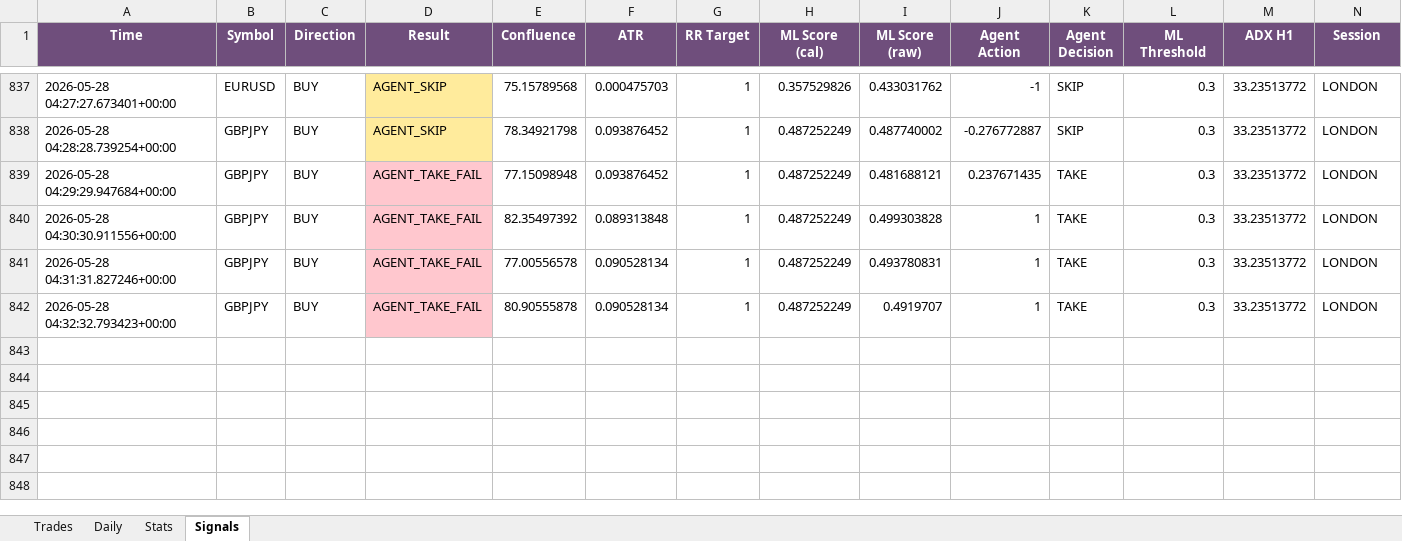
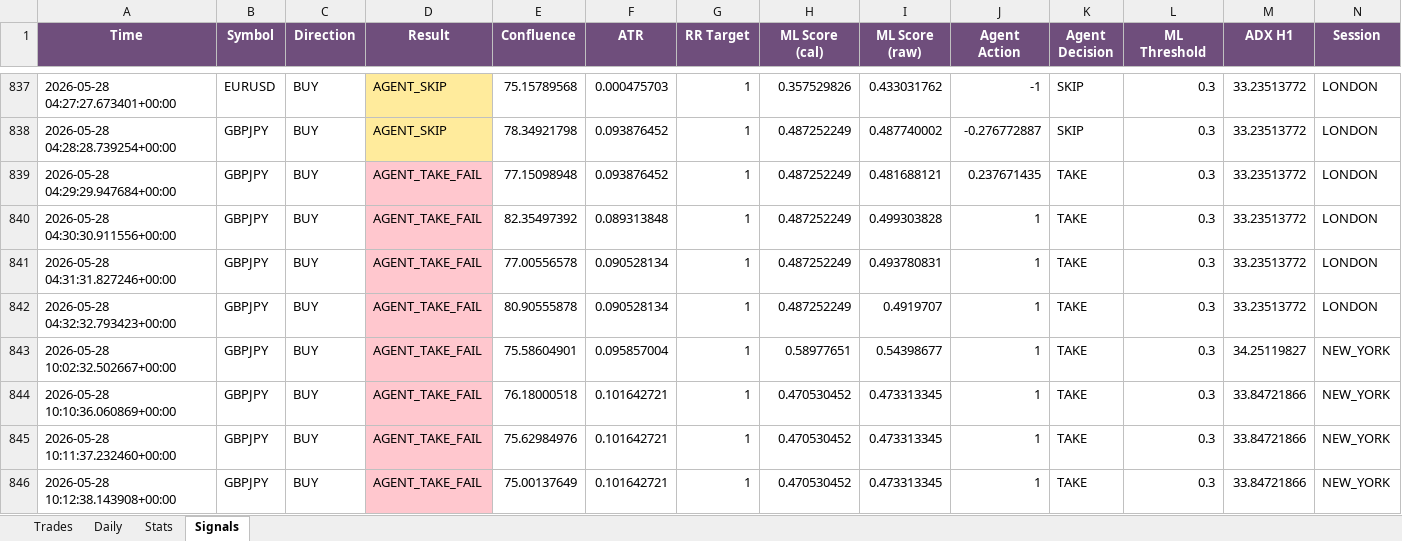
Before and after one commit to Kittipong6081/BOT-FTMO, an Excel workbook: ftmo_trading_bot/logs/ftmo_trades.xlsx, sheet Signals, drawn as a sheet; only a part is shown, gaps mark what is left out; values as stored, in another font and other column widths than the file's, no borders; rows hold the shown columns only; the diff names each change by its address in the sheet, - before the commit and + after, or states it on an @@ line.

Commit message:
no message

```diff
--- a/ftmo_trading_bot/logs/ftmo_trades.xlsx (sheet Signals)
+++ b/ftmo_trading_bot/logs/ftmo_trades.xlsx (sheet Signals)
+row 843: 2026-05-28 10:02:32.502667+00:00 | GBPJPY | BUY | AGENT_TAKE_FAIL | 75.58604901 | 0.095857004 | 1 | 0.58977651 | 0.54398677 | 1 | TAKE | 0.3 | 34.25119827 | NEW_YORK
+row 844: 2026-05-28 10:10:36.060869+00:00 | GBPJPY | BUY | AGENT_TAKE_FAIL | 76.18000518 | 0.101642721 | 1 | 0.470530452 | 0.473313345 | 1 | TAKE | 0.3 | 33.84721866 | NEW_YORK
+row 845: 2026-05-28 10:11:37.232460+00:00 | GBPJPY | BUY | AGENT_TAKE_FAIL | 75.62984976 | 0.101642721 | 1 | 0.470530452 | 0.473313345 | 1 | TAKE | 0.3 | 33.84721866 | NEW_YORK
+row 846: 2026-05-28 10:12:38.143908+00:00 | GBPJPY | BUY | AGENT_TAKE_FAIL | 75.00137649 | 0.101642721 | 1 | 0.470530452 | 0.473313345 | 1 | TAKE | 0.3 | 33.84721866 | NEW_YORK
```
